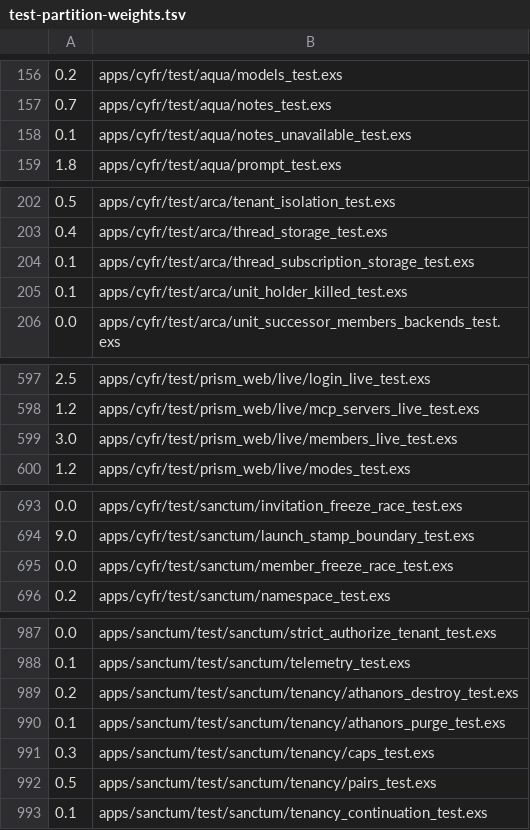
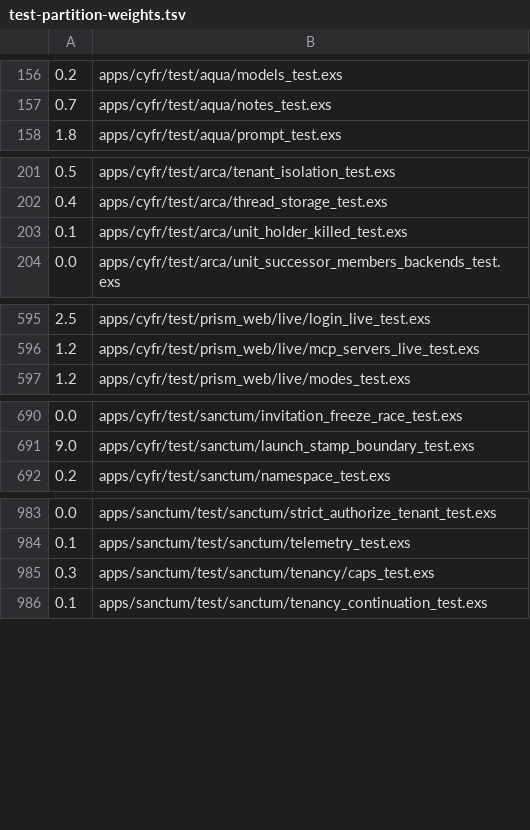
Before and after one commit to cyfrworks/cyfr, a TSV file: scripts/test-partition-weights.tsv, drawn as a sheet; only a part is shown, gaps mark what is left out.

Commit message:
The working athanor is the person's own, the notes tool reads one athanor, and the copy that named groups and session.use goes
Sanctum.Tenancy resolves a context's athanor as the person's own while
it is active, else none: the context's named athanor and other seats are
no longer candidates, and the membership row stays the focus binding.
The notes tool loses its athanor/mine/everywhere scopes, its read
locator and the walk over other seats: every read and write acts on the
athanor in focus, a page's cursor is the last name, and the prompt no
longer offers a search everywhere. The integration guide drops
session.use, the recovery's close effect and the seed soul speak of
shared threads, and stale comments about groups go. Tests that worked in
an athanor their person does not own work in the person's own, and the
partition weights drop the rows of deleted test files.

```diff
--- a/scripts/test-partition-weights.tsv
+++ b/scripts/test-partition-weights.tsv
@@ -157,3 +157,2 @@
 0.7	apps/cyfr/test/aqua/notes_test.exs
-0.1	apps/cyfr/test/aqua/notes_unavailable_test.exs
 1.8	apps/cyfr/test/aqua/prompt_test.exs
@@ -203,3 +202,2 @@
 0.4	apps/cyfr/test/arca/thread_storage_test.exs
-0.1	apps/cyfr/test/arca/thread_subscription_storage_test.exs
 0.1	apps/cyfr/test/arca/unit_holder_killed_test.exs
@@ -598,3 +596,2 @@
 1.2	apps/cyfr/test/prism_web/live/mcp_servers_live_test.exs
-3.0	apps/cyfr/test/prism_web/live/members_live_test.exs
 1.2	apps/cyfr/test/prism_web/live/modes_test.exs
@@ -694,3 +691,2 @@
 9.0	apps/cyfr/test/sanctum/launch_stamp_boundary_test.exs
-0.0	apps/cyfr/test/sanctum/member_freeze_race_test.exs
 0.2	apps/cyfr/test/sanctum/namespace_test.exs
@@ -988,6 +984,3 @@
 0.1	apps/sanctum/test/sanctum/telemetry_test.exs
-0.2	apps/sanctum/test/sanctum/tenancy/athanors_destroy_test.exs
-0.1	apps/sanctum/test/sanctum/tenancy/athanors_purge_test.exs
 0.3	apps/sanctum/test/sanctum/tenancy/caps_test.exs
-0.5	apps/sanctum/test/sanctum/tenancy/pairs_test.exs
 0.1	apps/sanctum/test/sanctum/tenancy_continuation_test.exs
```
Also changed, not shown: 28 other files.
